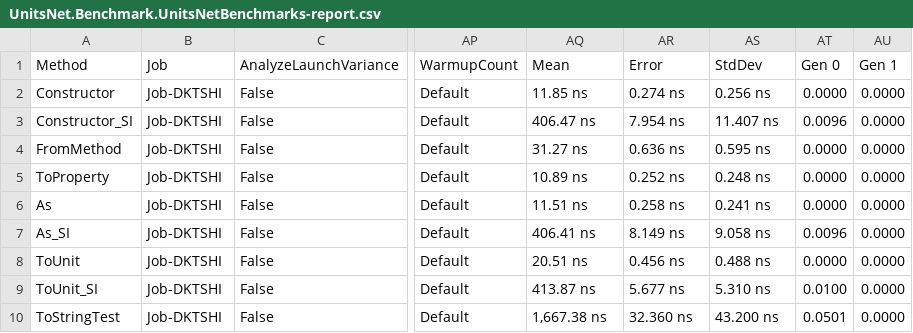
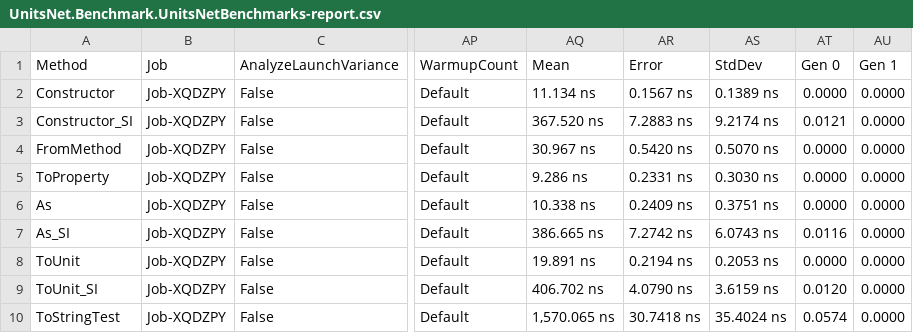
Before and after one commit to angularsen/UnitsNet, a CSV file: benchmarks/netcoreapp50/results/UnitsNet.Benchmark.UnitsNetBenchmarks-report.csv, drawn as a sheet; only a part is shown, gaps mark what is left out; the diff covers the shown part only; the diff names each change by its address in the sheet, - before the commit and + after, or states it on an @@ line.

Commit message:
Automatic benchmark generation for f3d3b8c1777cc8a22abd4176fb91d1ef13e5e954

```diff
--- a/benchmarks/netcoreapp50/results/UnitsNet.Benchmark.UnitsNetBenchmarks-report.csv
+++ b/benchmarks/netcoreapp50/results/UnitsNet.Benchmark.UnitsNetBenchmarks-report.csv
-B2:B10 (Job): Job-DKTSHI
+B2:B10 (Job): Job-XQDZPY
-AQ2 (Mean): 11.85 ns
+AQ2 (Mean): 11.134 ns
-AR2 (Error): 0.274 ns
+AR2 (Error): 0.1567 ns
-AS2 (StdDev): 0.256 ns
+AS2 (StdDev): 0.1389 ns
-AQ3 (Mean): 406.47 ns
+AQ3 (Mean): 367.520 ns
-AR3 (Error): 7.954 ns
+AR3 (Error): 7.2883 ns
-AS3 (StdDev): 11.407 ns
+AS3 (StdDev): 9.2174 ns
-AT3 (Gen 0): 0.0096
+AT3 (Gen 0): 0.0121
-AQ4 (Mean): 31.27 ns
+AQ4 (Mean): 30.967 ns
-AR4 (Error): 0.636 ns
+AR4 (Error): 0.5420 ns
-AS4 (StdDev): 0.595 ns
+AS4 (StdDev): 0.5070 ns
-AQ5 (Mean): 10.89 ns
+AQ5 (Mean): 9.286 ns
-AR5 (Error): 0.252 ns
+AR5 (Error): 0.2331 ns
-AS5 (StdDev): 0.248 ns
+AS5 (StdDev): 0.3030 ns
-AQ6 (Mean): 11.51 ns
+AQ6 (Mean): 10.338 ns
-AR6 (Error): 0.258 ns
+AR6 (Error): 0.2409 ns
-AS6 (StdDev): 0.241 ns
+AS6 (StdDev): 0.3751 ns
-AQ7 (Mean): 406.41 ns
+AQ7 (Mean): 386.665 ns
-AR7 (Error): 8.149 ns
+AR7 (Error): 7.2742 ns
-AS7 (StdDev): 9.058 ns
+AS7 (StdDev): 6.0743 ns
-AT7 (Gen 0): 0.0096
+AT7 (Gen 0): 0.0116
-AQ8 (Mean): 20.51 ns
+AQ8 (Mean): 19.891 ns
-AR8 (Error): 0.456 ns
+AR8 (Error): 0.2194 ns
-AS8 (StdDev): 0.488 ns
+AS8 (StdDev): 0.2053 ns
-AQ9 (Mean): 413.87 ns
+AQ9 (Mean): 406.702 ns
-AR9 (Error): 5.677 ns
+AR9 (Error): 4.0790 ns
-AS9 (StdDev): 5.310 ns
+AS9 (StdDev): 3.6159 ns
-AT9 (Gen 0): 0.0100
+AT9 (Gen 0): 0.0120
-AQ10 (Mean): 1,667.38 ns
+AQ10 (Mean): 1,570.065 ns
-AR10 (Error): 32.360 ns
+AR10 (Error): 30.7418 ns
-AS10 (StdDev): 43.200 ns
+AS10 (StdDev): 35.4024 ns
-AT10 (Gen 0): 0.0501
+AT10 (Gen 0): 0.0574
```
Also changed, not shown: 40 edited cells elsewhere in this file, 5 other files.
